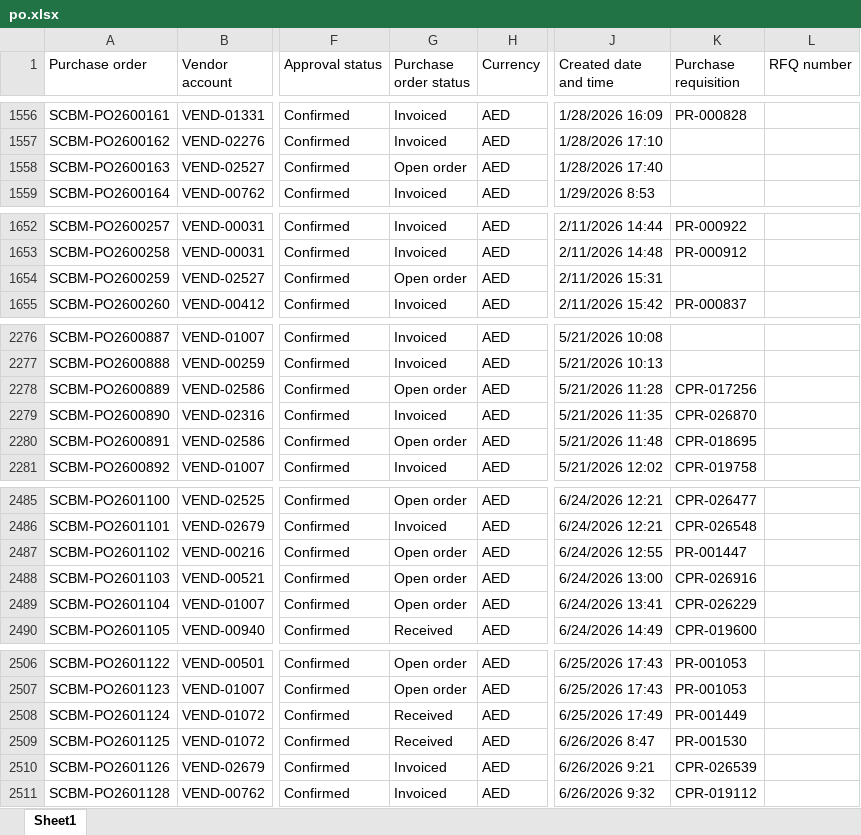
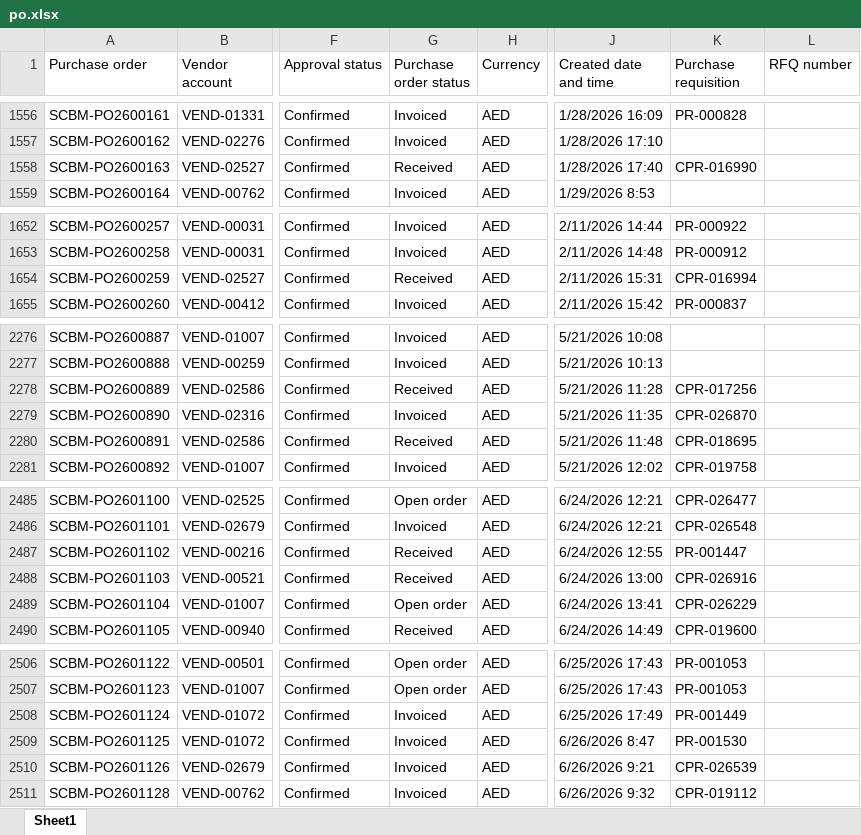
Before and after one commit to Chandansah605/PR-PO-Pipeline-Dashboard, an Excel workbook: po.xlsx, sheet Sheet1, drawn as a sheet; only a part is shown, gaps mark what is left out; values as stored, in another font and other column widths than the file's, no borders; table styles not drawn; the diff covers the shown part only; the diff names each change by its address in the sheet, - before the commit and + after, or states it on an @@ line.

```diff
--- a/po.xlsx (sheet Sheet1)
+++ b/po.xlsx (sheet Sheet1)
-G1558 (Purchase order status): Open order
+G1558 (Purchase order status): Received
-K1558 (Purchase requisition): (empty)
+K1558 (Purchase requisition): CPR-016990
-G1654 (Purchase order status): Open order
+G1654 (Purchase order status): Received
-K1654 (Purchase requisition): (empty)
+K1654 (Purchase requisition): CPR-016994
-G2278 (Purchase order status): Open order
+G2278 (Purchase order status): Received
-G2280 (Purchase order status): Open order
+G2280 (Purchase order status): Received
-G2487:G2488 (Purchase order status): Open order
+G2487:G2488 (Purchase order status): Received
-G2508:G2509 (Purchase order status): Received
+G2508:G2509 (Purchase order status): Invoiced
```
Also changed, not shown: 7 added rows and 78 edited cells elsewhere in this sheet, pr.xlsx, 1 other file.
